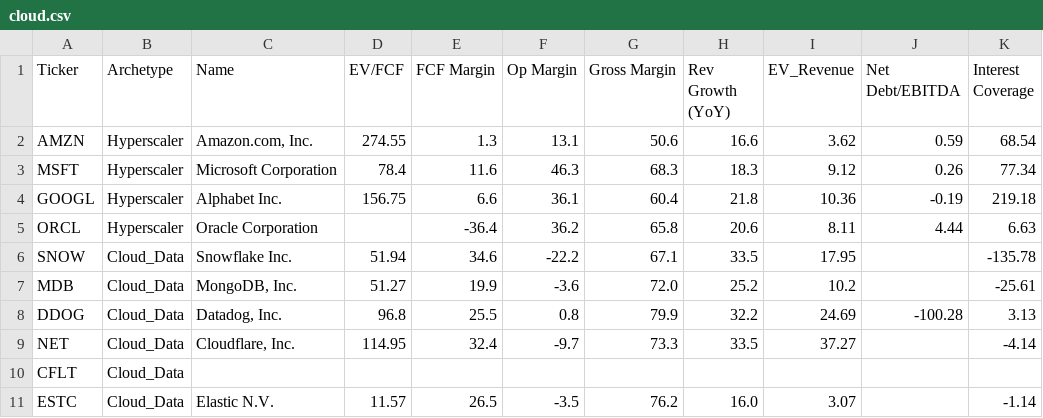
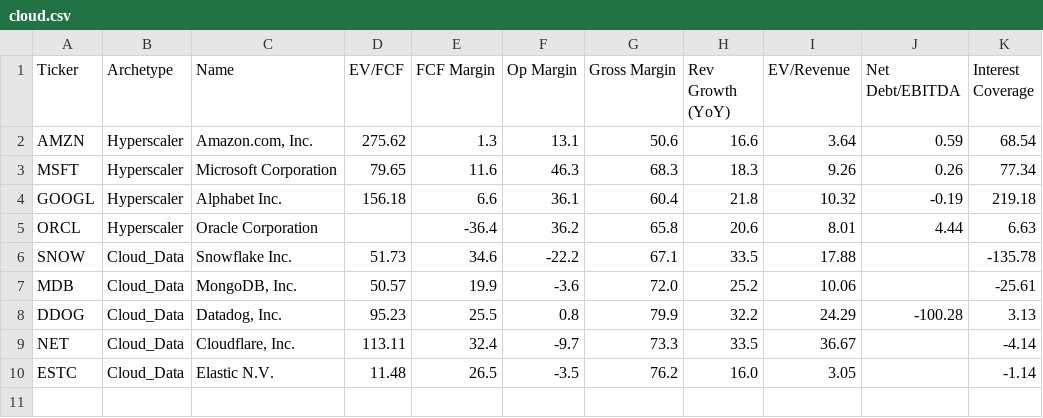
Before and after one commit to NersesArslan/Stockify, a CSV file: data/cloud.csv, drawn as a sheet.

Commit message:
updated semis and cloud csv files

```diff
--- a/data/cloud.csv
+++ b/data/cloud.csv
@@ -1,11 +1,10 @@
-Ticker,Archetype,Name,EV/FCF,FCF Margin,Op Margin,Gross Margin,Rev Growth (YoY),EV_Revenue,Net Debt/EBITDA,Interest Coverage
-AMZN,Hyperscaler,"Amazon.com, Inc.",274.55,1.3,13.1,50.6,16.6,3.62,0.59,68.54
-MSFT,Hyperscaler,Microsoft Corporation,78.4,11.6,46.3,68.3,18.3,9.12,0.26,77.34
-GOOGL,Hyperscaler,Alphabet Inc.,156.75,6.6,36.1,60.4,21.8,10.36,-0.19,219.18
-ORCL,Hyperscaler,Oracle Corporation,,-36.4,36.2,65.8,20.6,8.11,4.44,6.63
-SNOW,Cloud_Data,Snowflake Inc.,51.94,34.6,-22.2,67.1,33.5,17.95,,-135.78
-MDB,Cloud_Data,"MongoDB, Inc.",51.27,19.9,-3.6,72.0,25.2,10.2,,-25.61
-DDOG,Cloud_Data,"Datadog, Inc.",96.8,25.5,0.8,79.9,32.2,24.69,-100.28,3.13
-NET,Cloud_Data,"Cloudflare, Inc.",114.95,32.4,-9.7,73.3,33.5,37.27,,-4.14
-CFLT,Cloud_Data,,,,,,,,,
-ESTC,Cloud_Data,Elastic N.V.,11.57,26.5,-3.5,76.2,16.0,3.07,,-1.14
+Ticker,Archetype,Name,EV/FCF,FCF Margin,Op Margin,Gross Margin,Rev Growth (YoY),EV/Revenue,Net Debt/EBITDA,Interest Coverage
+AMZN,Hyperscaler,"Amazon.com, Inc.",275.62,1.3,13.1,50.6,16.6,3.64,0.59,68.54
+MSFT,Hyperscaler,Microsoft Corporation,79.65,11.6,46.3,68.3,18.3,9.26,0.26,77.34
+GOOGL,Hyperscaler,Alphabet Inc.,156.18,6.6,36.1,60.4,21.8,10.32,-0.19,219.18
+ORCL,Hyperscaler,Oracle Corporation,,-36.4,36.2,65.8,20.6,8.01,4.44,6.63
+SNOW,Cloud_Data,Snowflake Inc.,51.73,34.6,-22.2,67.1,33.5,17.88,,-135.78
+MDB,Cloud_Data,"MongoDB, Inc.",50.57,19.9,-3.6,72.0,25.2,10.06,,-25.61
+DDOG,Cloud_Data,"Datadog, Inc.",95.23,25.5,0.8,79.9,32.2,24.29,-100.28,3.13
+NET,Cloud_Data,"Cloudflare, Inc.",113.11,32.4,-9.7,73.3,33.5,36.67,,-4.14
+ESTC,Cloud_Data,Elastic N.V.,11.48,26.5,-3.5,76.2,16.0,3.05,,-1.14
```
Also changed, not shown: data/semis.csv.
